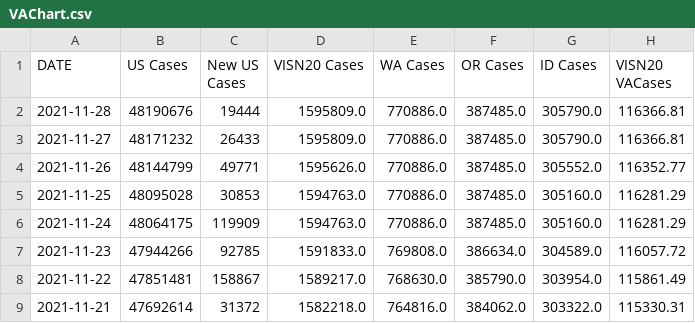
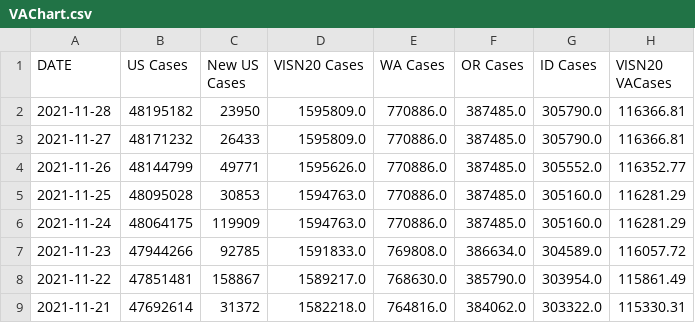
Before and after one commit to Sharma6614/VACCTTest, a CSV file: VAChart.csv, drawn as a sheet; only a part is shown; the diff names each change by its address in the sheet, - before the commit and + after, or states it on an @@ line.

```diff
--- a/VAChart.csv
+++ b/VAChart.csv
-B2 (US Cases): 48190676
+B2 (US Cases): 48195182
-C2 (New US Cases): 19444
+C2 (New US Cases): 23950
```
Also changed, not shown: CCTVAChart2.csv, CountyVACOVID.csv.
